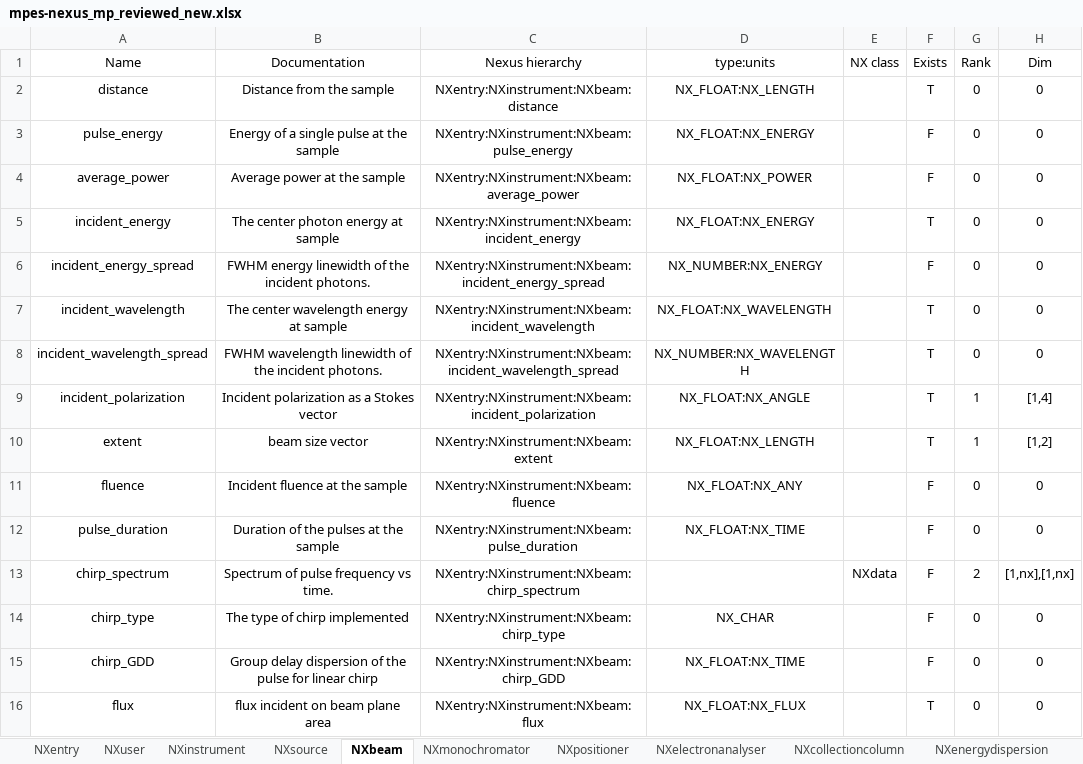
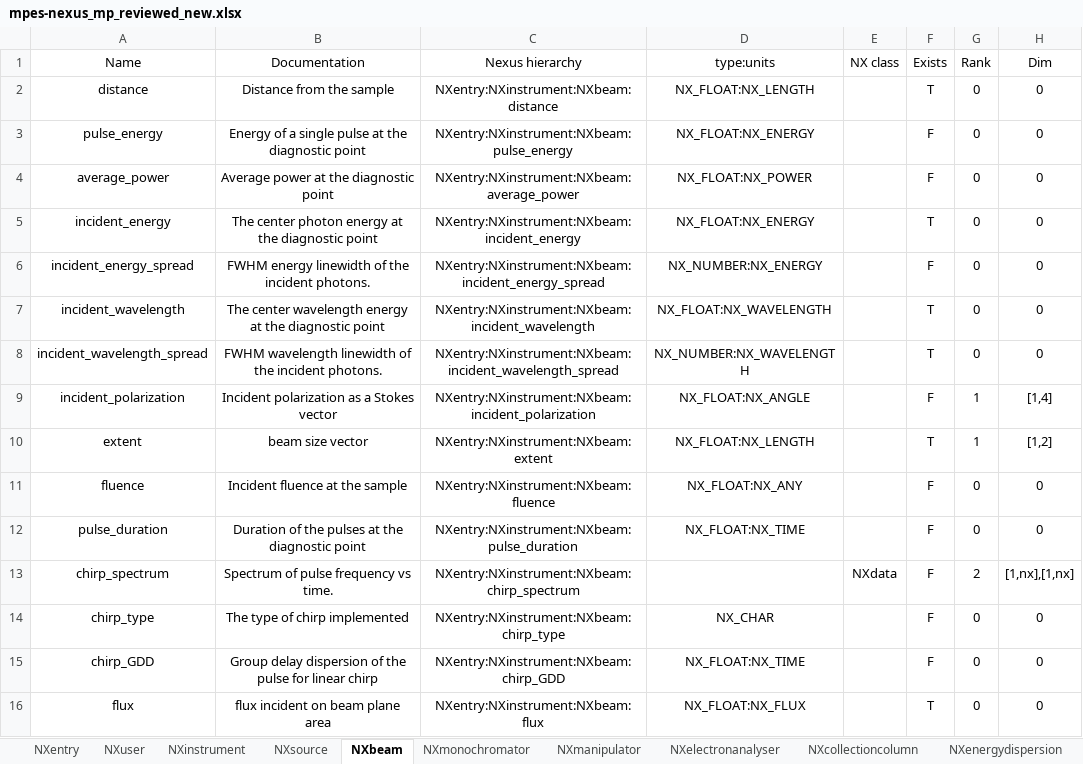
Before and after one commit to FAIRmat-NFDI/data-modeling, an Excel workbook: ARPES/tabular-to-yaml/mpes-nexus_mp_reviewed_new.xlsx, sheet NXbeam, drawn as a sheet; values as stored, in another font and other column widths than the file's, no borders; the diff names each change by its address in the sheet, - before the commit and + after, or states it on an @@ line.

```diff
--- a/ARPES/tabular-to-yaml/mpes-nexus_mp_reviewed_new.xlsx (sheet NXbeam)
+++ b/ARPES/tabular-to-yaml/mpes-nexus_mp_reviewed_new.xlsx (sheet NXbeam)
-sheet tab: NXpositioner
+sheet tab: NXmanipulator
-B3 (Documentation): Energy of a single pulse at the sample
+B3 (Documentation): Energy of a single pulse at the diagnostic point
-B4 (Documentation): Average power at the sample
+B4 (Documentation): Average power at the diagnostic point
-B5 (Documentation): The center photon energy at sample
+B5 (Documentation): The center photon energy at the diagnostic point
-B7 (Documentation): The center wavelength energy at sample
+B7 (Documentation): The center wavelength energy at the diagnostic point
-F9 (Exists): T
+F9 (Exists): F
-B12 (Documentation): Duration of the pulses at the sample
+B12 (Documentation): Duration of the pulses at the diagnostic point
```
Also changed, not shown: sheet NXmanipulator, sheet NXprocess, sheet NXcalibration, sheet NXsource, sheet NXentry, sheet NXenergydispersion, 5 more sheets, 5 other files.
